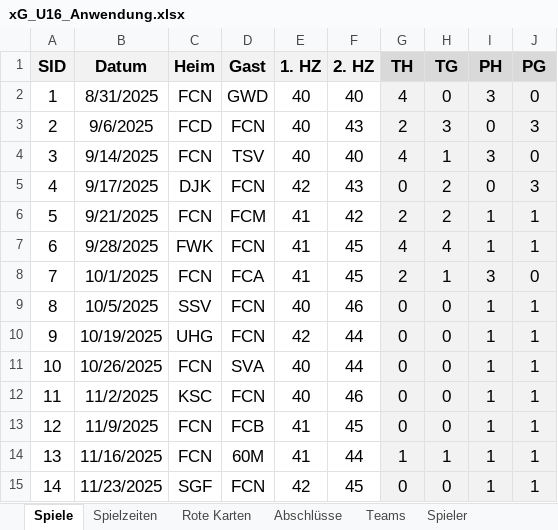
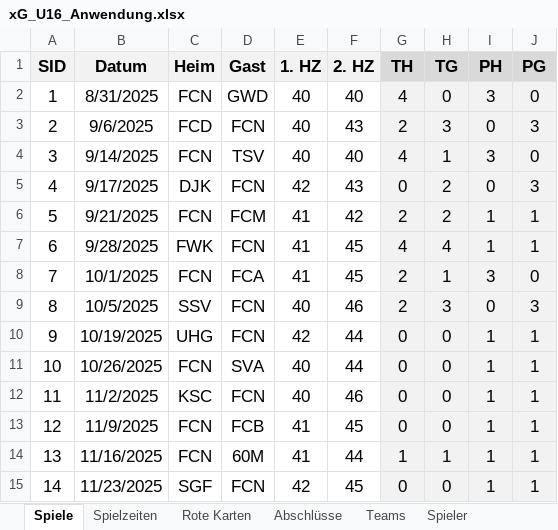
Before and after one commit to BB14official/xG_U16, an Excel workbook: xG_U16_Anwendung.xlsx, sheet Spiele, drawn as a sheet; values as stored, in another font and other column widths than the file's, no borders; conditional formats and table styles not drawn; the diff names each change by its address in the sheet, - before the commit and + after, or states it on an @@ line.

```diff
--- a/xG_U16_Anwendung.xlsx (sheet Spiele)
+++ b/xG_U16_Anwendung.xlsx (sheet Spiele)
-G9 (TH): 0
+G9 (TH): 2
-H9 (TG): 0
+H9 (TG): 3
-I9 (PH): 1
+I9 (PH): 0
-J9 (PG): 1
+J9 (PG): 3
```
Also changed, not shown: sheet Abschlüsse, 1 other file.
